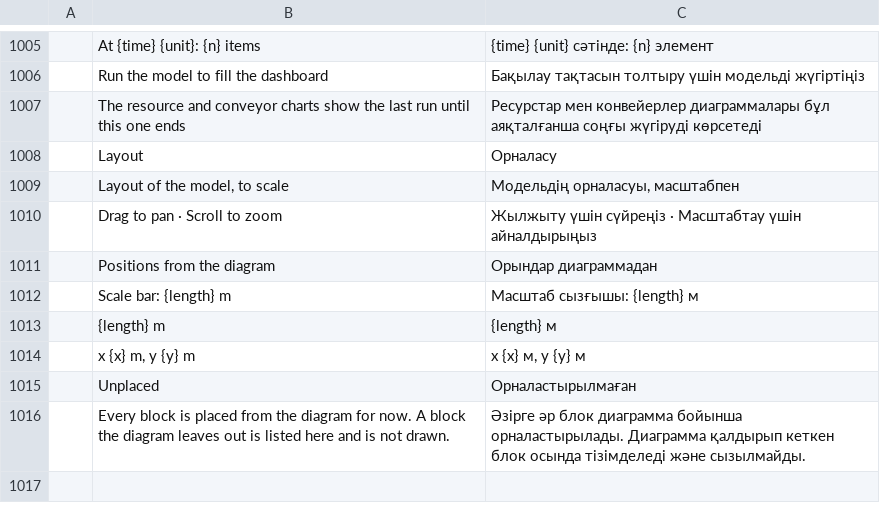
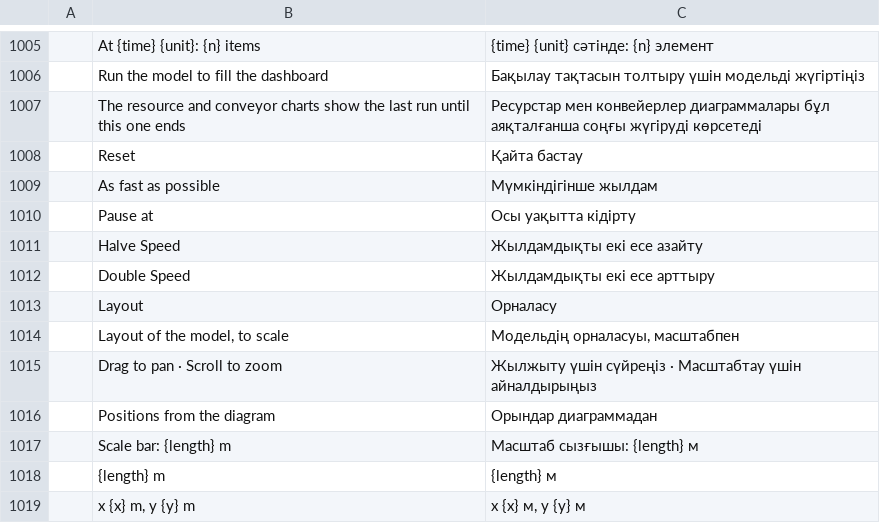
Before and after one commit to helenkwok/StochCraft, a TSV file: i18n/kk.tsv, drawn as a sheet; only a part is shown, gaps mark what is left out; the shorter side is filled out with more unchanged rows; the diff names each change by its address in the sheet, - before the commit and + after, or states it on an @@ line.

```diff
--- a/i18n/kk.tsv
+++ b/i18n/kk.tsv
+row 1008:  | Reset | Қайта бастау
+row 1009:  | As fast as possible | Мүмкіндігінше жылдам
+row 1010:  | Pause at | Осы уақытта кідірту
+row 1011:  | Halve Speed | Жылдамдықты екі есе азайту
+row 1012:  | Double Speed | Жылдамдықты екі есе арттыру
```
Also changed, not shown: i18n/ka.tsv, i18n/lo.tsv, 51 other files.
